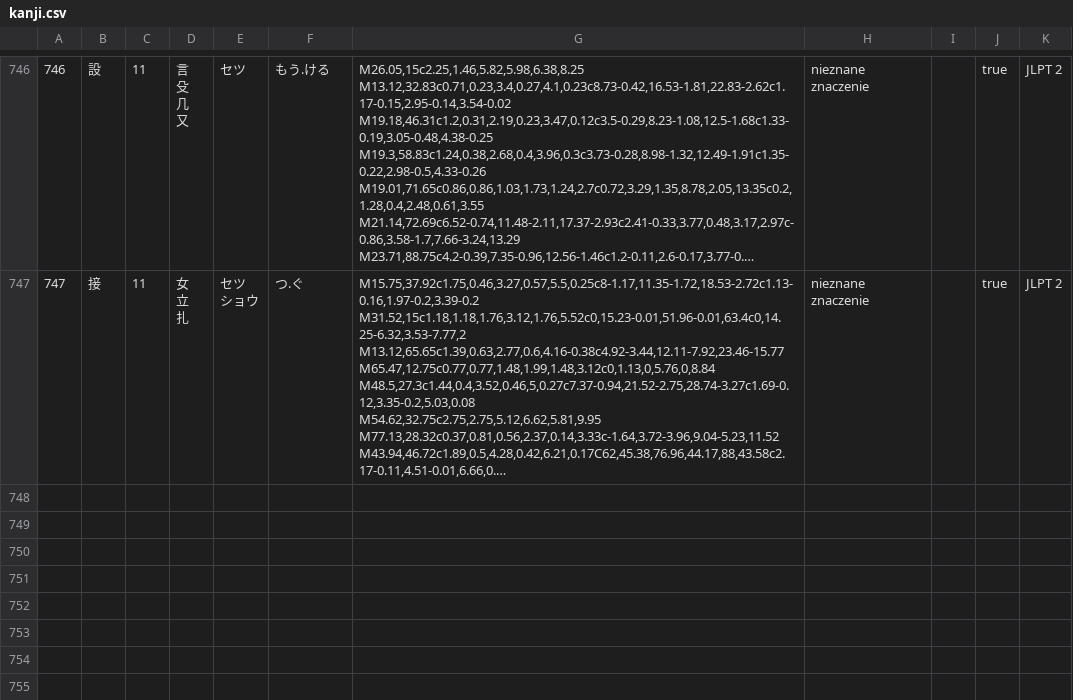
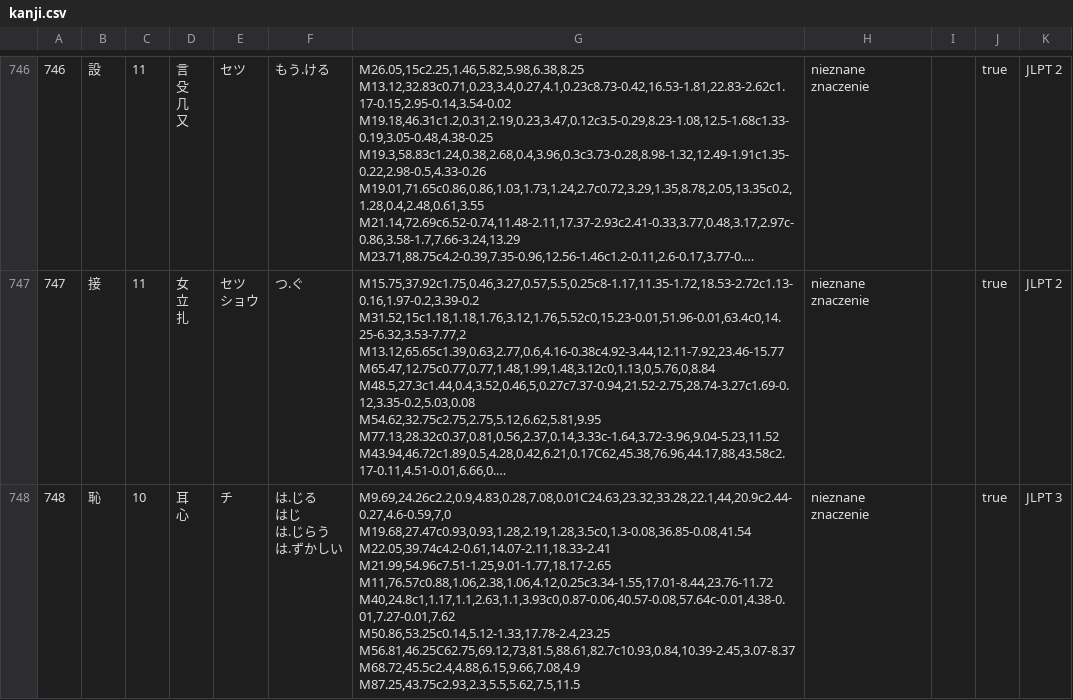
Before and after one commit to dedyk/JaponskiPomocnik, a CSV file: assets/kanji.csv, drawn as a sheet; only a part is shown, gaps mark what is left out; long unchanged cells end in …; ↵ is a line break in a cell; the diff names each change by its address in the sheet, - before the commit and + after, or states it on an @@ line.

```diff
--- a/assets/kanji.csv
+++ b/assets/kanji.csv
+row 748: 748 | 恥 | 10 | 耳 ↵ 心 | チ | は.じる ↵ はじ ↵ は.じらう ↵ は.ずかしい | M9.69,24.26c2.2,0.9,4.83,0.28,7.08,0.01C24.63,23.32,33.28,22.1,44,20.9c2.44-0.27,4.6-0.59,7,0 ↵ M19.68,27.47c0.93,0.93,1.28,2.19,1.28,3.5c0,1.3-0.08,36.85-0.08,41.54 ↵ M22.05,39.74c4.2-0.61,14.07-2.11,18.33-2.41 ↵ M21.99,54.96c7.51-1.25,9.01-1.77,18.17-2.65 ↵ M11,76.57c0.88,1.06,2.38,1.06,4.12,0.25c3.34-1.55,17.01-8.44,23.76-11.72 ↵ M40,24.8c1,1.17,1.1,2.63,1.1,3.93c0,0.87-0.06,40.57-0.08,57.64c-0.01,4.38-0.01,7.27-0.01,7.62 ↵ M50.86,53.25c0.14,5.12-1.33,17.78-2.4,23.25 ↵ M56.81,46.25C62.75,69.12,73,81.5,88.61,82.7c10.93,0.84,10.39-2.45,3.07-8.37 ↵ M68.72,45.5c2.4,4.88,6.15,9.66,7.08,4.9 ↵ M87.25,43.75c2.93,2.3,5.5,5.62,7.5,11.5 | nieznane znaczenie |  | true | JLPT 3
```
Also changed, not shown: assets/word.csv, 1 other file.
